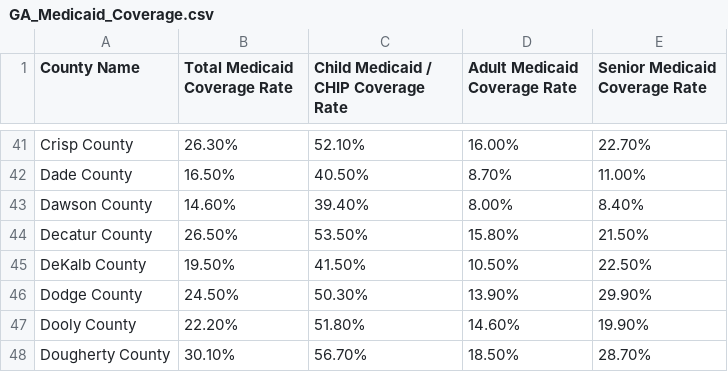
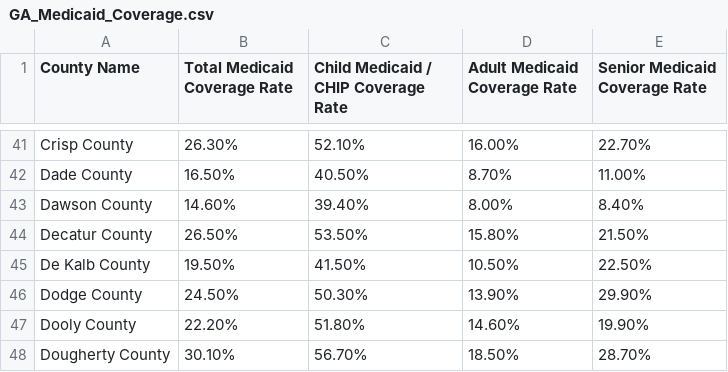
Before and after one commit to ksduong/GA-NP-Workforce-Map, a CSV file: Secondary Analysis/GA_Medicaid_Coverage.csv, drawn as a sheet; only a part is shown, gaps mark what is left out.

```diff
--- a/Secondary Analysis/GA_Medicaid_Coverage.csv
+++ b/Secondary Analysis/GA_Medicaid_Coverage.csv
@@ -44,3 +44,3 @@ Dawson County,14.60%,39.40%,8.00%,8.40%
 Decatur County,26.50%,53.50%,15.80%,21.50%
-DeKalb County,19.50%,41.50%,10.50%,22.50%
+De Kalb County,19.50%,41.50%,10.50%,22.50%
 Dodge County,24.50%,50.30%,13.90%,29.90%
```
Also changed, not shown: 1 other file.
